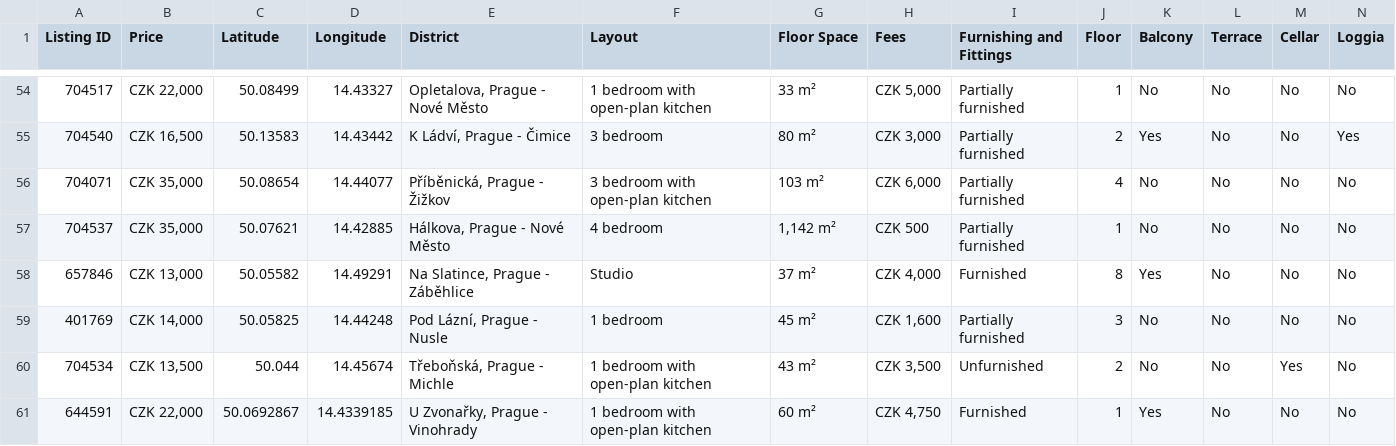
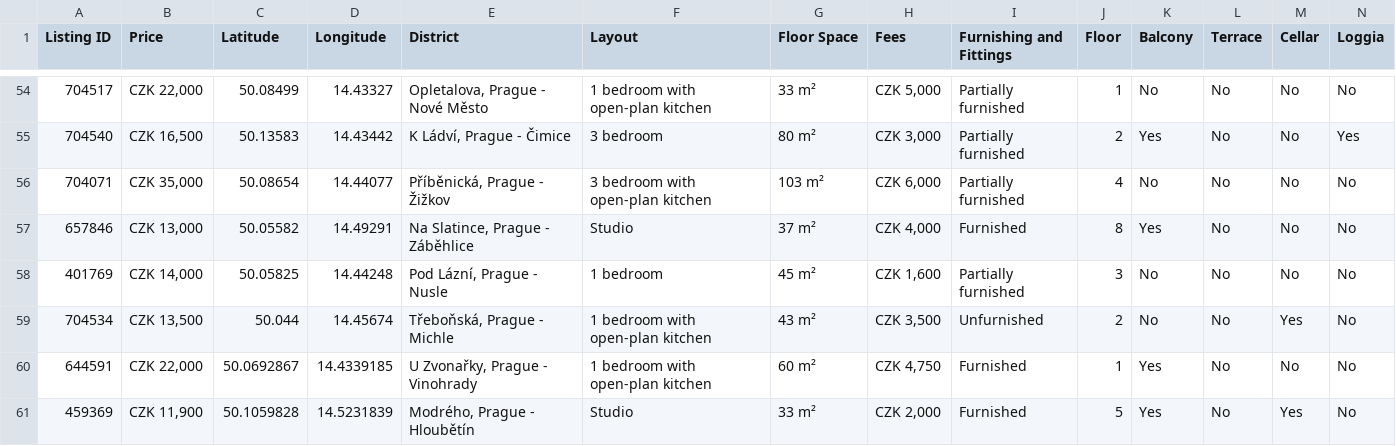
Before and after one commit to tomasz-bialy/Estate-Prague, a CSV file: data-rental/Prague-2022-02-01.csv, drawn as a sheet; only a part is shown, gaps mark what is left out; the shorter side is filled out with more unchanged rows; rows hold the shown columns only; the diff names each change by its address in the sheet, - before the commit and + after, or states it on an @@ line.

Commit message:
Update Prague-2022-02-01.csv

```diff
--- a/data-rental/Prague-2022-02-01.csv
+++ b/data-rental/Prague-2022-02-01.csv
-row 57: 704537 | CZK 35,000 | 50.07621 | 14.42885 | Hálkova, Prague - Nové Město | 4 bedroom | 1,142 m² | CZK 500 | Partially furnished | 1 | No | No | No | No
```
